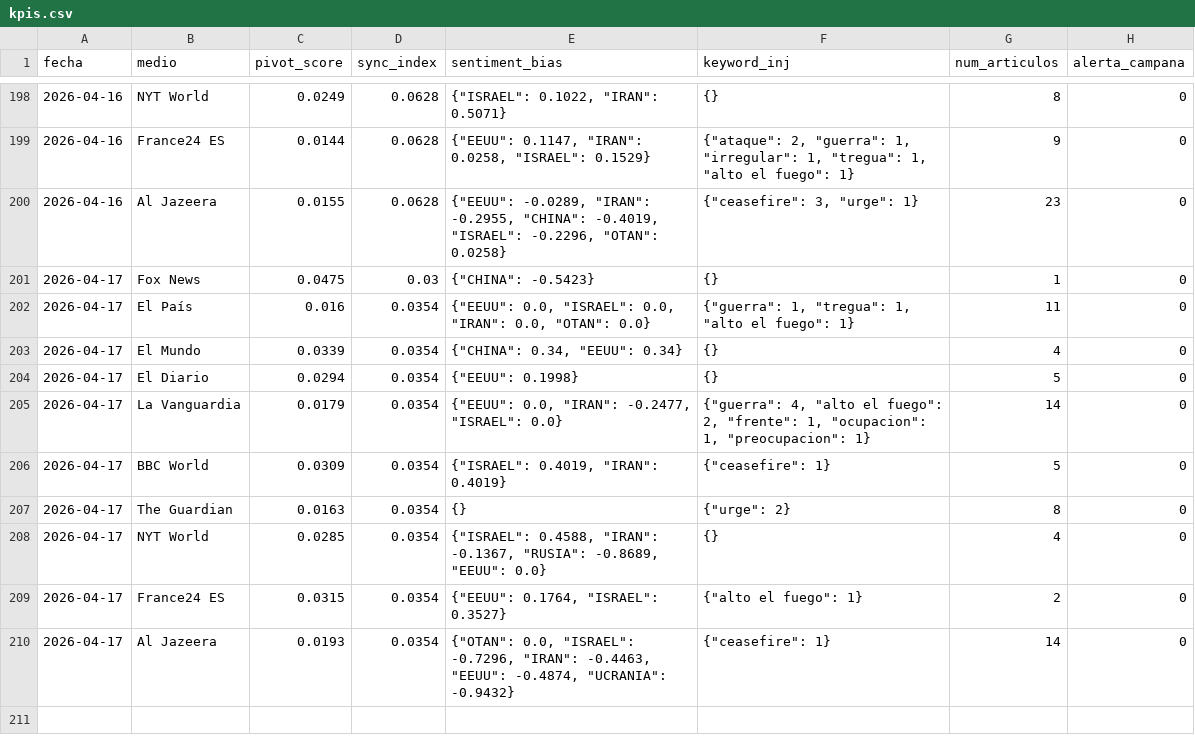
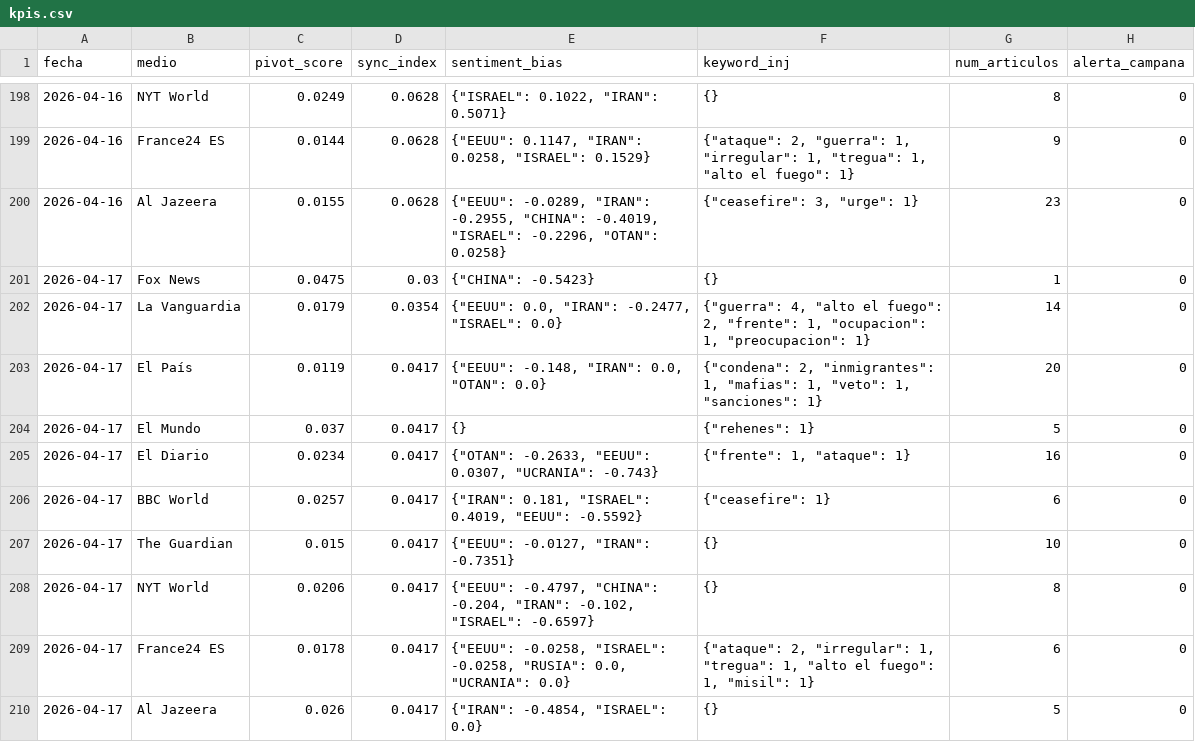
Before and after one commit to mcasrom/SIEG-Mani, a CSV file: data/kpis.csv, drawn as a sheet; only a part is shown, gaps mark what is left out.

Commit message:
MANI data 2026-04-17 12:10

```diff
--- a/data/kpis.csv
+++ b/data/kpis.csv
@@ -201,10 +201,10 @@ fecha,medio,pivot_score,sync_index,sentiment_bias,keyword_inj,num_articulos,aler
 2026-04-17,Fox News,0.0475,0.03,"{""CHINA"": -0.5423}",{},1,0
-2026-04-17,El País,0.016,0.0354,"{""EEUU"": 0.0, ""ISRAEL"": 0.0, ""IRAN"": 0.0, ""OTAN"": 0.0}","{""guerra"": 1, ""tregua"": 1, ""alto el fuego"": 1}",11,0
-2026-04-17,El Mundo,0.0339,0.0354,"{""CHINA"": 0.34, ""EEUU"": 0.34}",{},4,0
-2026-04-17,El Diario,0.0294,0.0354,"{""EEUU"": 0.1998}",{},5,0
 2026-04-17,La Vanguardia,0.0179,0.0354,"{""EEUU"": 0.0, ""IRAN"": -0.2477, ""ISRAEL"": 0.0}","{""guerra"": 4, ""alto el fuego"": 2, ""frente"": 1, ""ocupacion"": 1, ""preocupacion"": 1}",14,0
-2026-04-17,BBC World,0.0309,0.0354,"{""ISRAEL"": 0.4019, ""IRAN"": 0.4019}","{""ceasefire"": 1}",5,0
-2026-04-17,The Guardian,0.0163,0.0354,{},"{""urge"": 2}",8,0
-2026-04-17,NYT World,0.0285,0.0354,"{""ISRAEL"": 0.4588, ""IRAN"": -0.1367, ""RUSIA"": -0.8689, ""EEUU"": 0.0}",{},4,0
-2026-04-17,France24 ES,0.0315,0.0354,"{""EEUU"": 0.1764, ""ISRAEL"": 0.3527}","{""alto el fuego"": 1}",2,0
-2026-04-17,Al Jazeera,0.0193,0.0354,"{""OTAN"": 0.0, ""ISRAEL"": -0.7296, ""IRAN"": -0.4463, ""EEUU"": -0.4874, ""UCRANIA"": -0.9432}","{""ceasefire"": 1}",14,0
+2026-04-17,El País,0.0119,0.0417,"{""EEUU"": -0.148, ""IRAN"": 0.0, ""OTAN"": 0.0}","{""condena"": 2, ""inmigrantes"": 1, ""mafias"": 1, ""veto"": 1, ""sanciones"": 1}",20,0
+2026-04-17,El Mundo,0.037,0.0417,{},"{""rehenes"": 1}",5,0
+2026-04-17,El Diario,0.0234,0.0417,"{""OTAN"": -0.2633, ""EEUU"": 0.0307, ""UCRANIA"": -0.743}","{""frente"": 1, ""ataque"": 1}",16,0
+2026-04-17,BBC World,0.0257,0.0417,"{""IRAN"": 0.181, ""ISRAEL"": 0.4019, ""EEUU"": -0.5592}","{""ceasefire"": 1}",6,0
+2026-04-17,The Guardian,0.015,0.0417,"{""EEUU"": -0.0127, ""IRAN"": -0.7351}",{},10,0
+2026-04-17,NYT World,0.0206,0.0417,"{""EEUU"": -0.4797, ""CHINA"": -0.204, ""IRAN"": -0.102, ""ISRAEL"": -0.6597}",{},8,0
+2026-04-17,France24 ES,0.0178,0.0417,"{""EEUU"": -0.0258, ""ISRAEL"": -0.0258, ""RUSIA"": 0.0, ""UCRANIA"": 0.0}","{""ataque"": 2, ""irregular"": 1, ""tregua"": 1, ""alto el fuego"": 1, ""misil"": 1}",6,0
+2026-04-17,Al Jazeera,0.026,0.0417,"{""IRAN"": -0.4854, ""ISRAEL"": 0.0}",{},5,0
```
Also changed, not shown: 2 other files.
